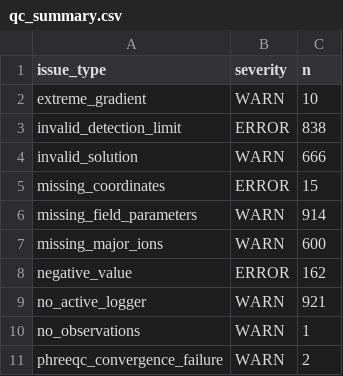
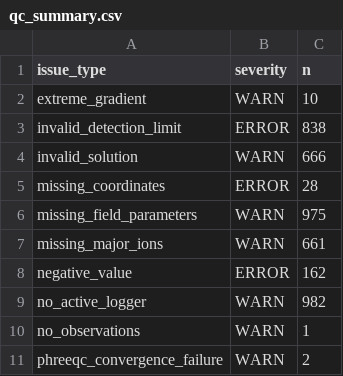
Before and after one commit to tylerirvin543/Steamboat_Creek_Geochemistry_Database, a CSV file: docs/data/qc_summary.csv, drawn as a sheet.

Commit message:
Skalbeck (2001) Table B-1 Cl/B ingestion, GeoPackage + Leapfrog export for depth-model points
- New ingest_skalbeck2001_table_b1(): 61 real dated Cl/B samples
  (1977-1994) for cold background springs/wells and thermal SB GEO/CPI
  wells, via a new .skalbeck_resolve_location() helper that reuses the
  existing Mariner & Janik (1995) Locations-naming convention for
  already-known wells and creates coordinate-less provisional Locations
  for genuinely new cold-water sites
- Refactored resolve_well()/resolve_or_create_via_location() into
  standalone .skalbeck_resolve_well()/.skalbeck_resolve_or_create_via_location()
  helpers so both the Table 1 and Table B-1 ingest functions can share them
- New GeoPackage layer 'geophysical_depth_points' (240 real points)
- New export_leapfrog_geophysical_horizons(): 720 real horizon points
  (base of Qal, base of Tv, depth to bedrock) as depth-below-surface
  (no DEM available yet, so no fabricated elevation)
- Applied to the real database (already backed up this session), QC clean
- Table B-2 (real monthly 1985+ Cl/B/temp/water-level time series)
  deliberately NOT ingested -- confirmed too OCR-degraded for reliable
  automated parsing; flagged in ROADMAP.md and the bibliography as
  needing a manual transcription pass, not attempted as a risky guess

```diff
--- a/docs/data/qc_summary.csv
+++ b/docs/data/qc_summary.csv
@@ -4,7 +4,7 @@
 "invalid_solution","WARN",666
-"missing_coordinates","ERROR",15
-"missing_field_parameters","WARN",914
-"missing_major_ions","WARN",600
+"missing_coordinates","ERROR",28
+"missing_field_parameters","WARN",975
+"missing_major_ions","WARN",661
 "negative_value","ERROR",162
-"no_active_logger","WARN",921
+"no_active_logger","WARN",982
 "no_observations","WARN",1
```
Also changed, not shown: 6 other files.
